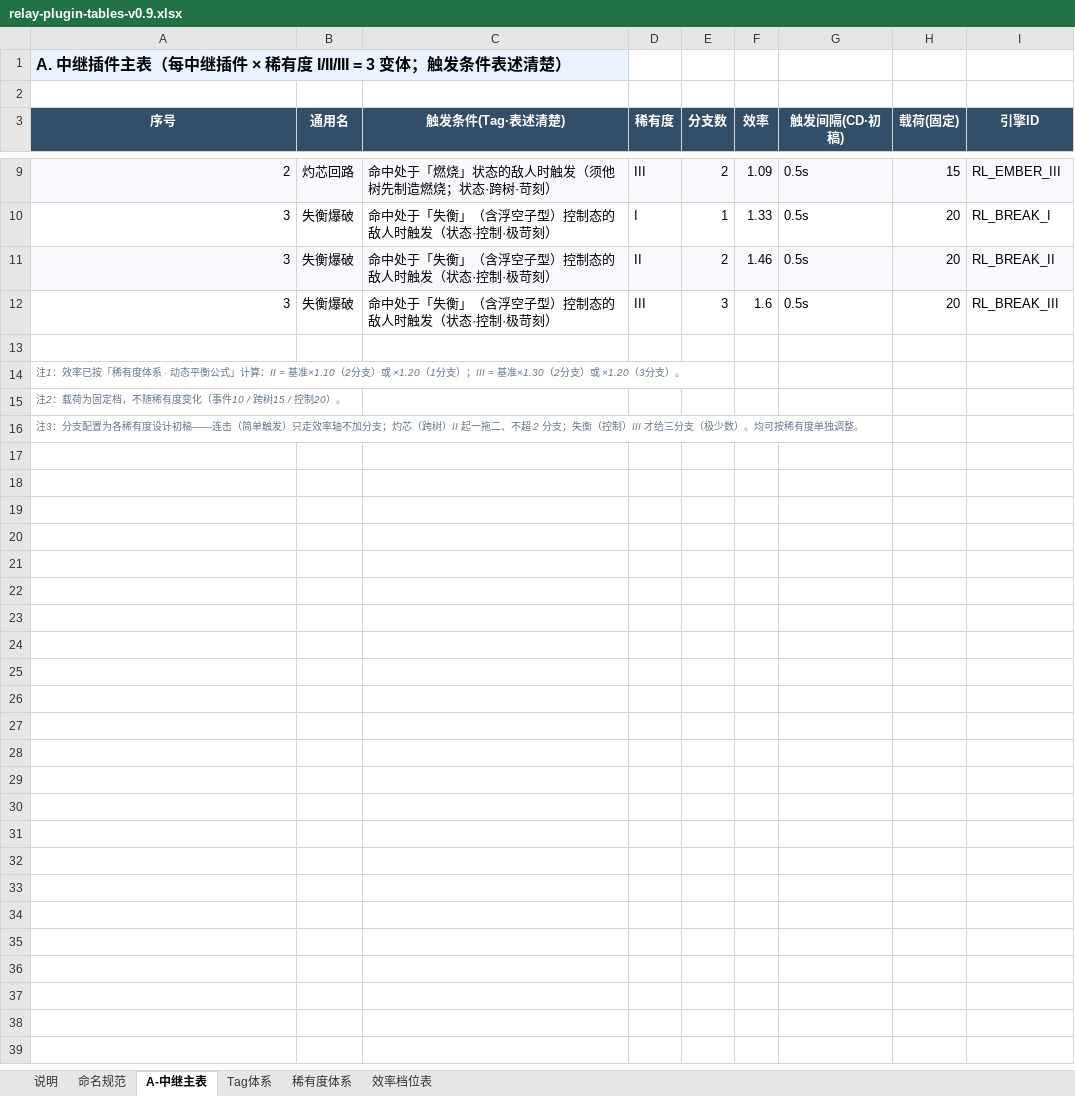
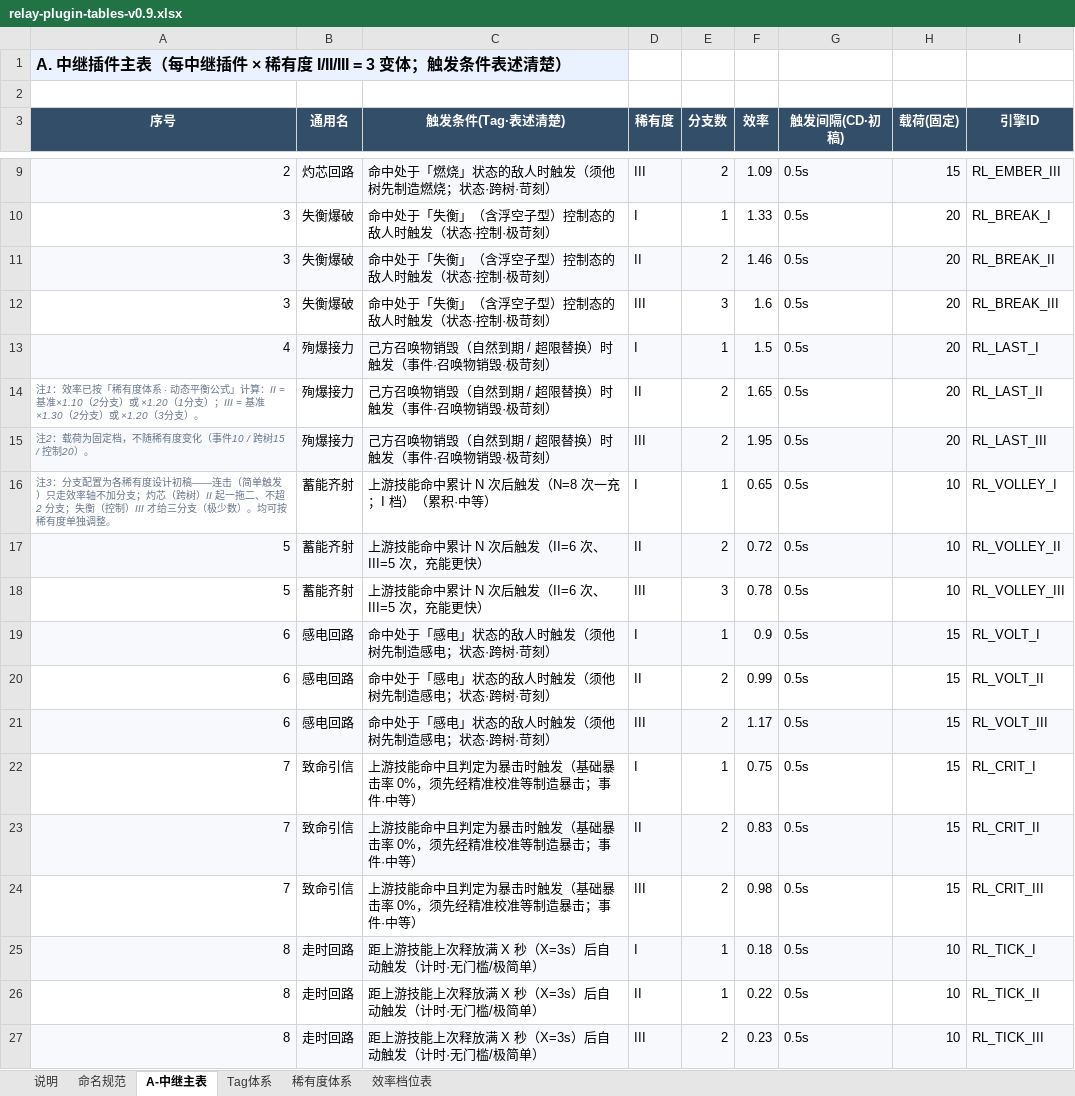
Before and after one commit to TwoDoge891010/mecha-sequence-combat, an Excel workbook: src/plugin-tables/relay-plugin-tables-v0.9.xlsx, sheet A-中继主表, drawn as a sheet; only a part is shown, gaps mark what is left out; values as stored, in another font and other column widths than the file's, no borders; removed rows and columns are numbered as before the commit, all else as after; the diff names each change by its address in the sheet, - before the commit and + after, or states it on an @@ line.

```diff
--- a/src/plugin-tables/relay-plugin-tables-v0.9.xlsx (sheet A-中继主表)
+++ b/src/plugin-tables/relay-plugin-tables-v0.9.xlsx (sheet A-中继主表)
-row 13: (empty)
+row 13: 4 | 殉爆接力 | 己方召唤物销毁（自然到期 / 超限替换）时触发（事件·召唤物销毁·极苛刻） | I | 1 | 1.5 | 0.5s | 20 | RL_LAST_I
-A13:I13 fill: none
+A13:I13 fill: #F7F9FC
-row 14: 注1：效率已按「稀有度体系 · 动态平衡公式」计算：II = 基准×1.10（2分支）或 ×1.20（1分支）；III = 基准×1.30（2分支）或 ×1.20（3分支）。
-row 15: 注2：载荷为固定档，不随稀有度变化（事件10 / 跨树15 / 控制20）。
-row 16: 注3：分支配置为各稀有度设计初稿——连击（简单触发）只走效率轴不加分支；灼芯（跨树）II 起一拖二、不超 2 分支；失衡（控制）III 才给三分支（极少数）。均可按稀有度单独调整。
+row 14: 注1：效率已按「稀有度体系 · 动态平衡公式」计算：II = 基准×1.10（2分支）或 ×1.20（1分支）；III = 基准×1.30（2分支）或 ×1.20（3分支）。 | 殉爆接力 | 己方召唤物销毁（自然到期 / 超限替换）时触发（事件·召唤物销毁·极苛刻） | II | 2 | 1.65 | 0.5s | 20 | RL_LAST_II
+row 15: 注2：载荷为固定档，不随稀有度变化（事件10 / 跨树15 / 控制20）。 | 殉爆接力 | 己方召唤物销毁（自然到期 / 超限替换）时触发（事件·召唤物销毁·极苛刻） | III | 2 | 1.95 | 0.5s | 20 | RL_LAST_III
+row 16: 注3：分支配置为各稀有度设计初稿——连击（简单触发）只走效率轴不加分支；灼芯（跨树）II 起一拖二、不超 2 分支；失衡（控制）III 才给三分支（极少数）。均可按稀有度单独调整。 | 蓄能齐射 | 上游技能命中累计 N 次后触发（N=8 次一充；I 档）（累积·中等） | I | 1 | 0.65 | 0.5s | 10 | RL_VOLLEY_I
+row 17: 5 | 蓄能齐射 | 上游技能命中累计 N 次后触发（II=6 次、III=5 次，充能更快） | II | 2 | 0.72 | 0.5s | 10 | RL_VOLLEY_II
+row 18: 5 | 蓄能齐射 | 上游技能命中累计 N 次后触发（II=6 次、III=5 次，充能更快） | III | 3 | 0.78 | 0.5s | 10 | RL_VOLLEY_III
+row 19: 6 | 感电回路 | 命中处于「感电」状态的敌人时触发（须他树先制造感电；状态·跨树·苛刻） | I | 1 | 0.9 | 0.5s | 15 | RL_VOLT_I
+row 20: 6 | 感电回路 | 命中处于「感电」状态的敌人时触发（须他树先制造感电；状态·跨树·苛刻） | II | 2 | 0.99 | 0.5s | 15 | RL_VOLT_II
+row 21: 6 | 感电回路 | 命中处于「感电」状态的敌人时触发（须他树先制造感电；状态·跨树·苛刻） | III | 2 | 1.17 | 0.5s | 15 | RL_VOLT_III
+row 22: 7 | 致命引信 | 上游技能命中且判定为暴击时触发（基础暴击率 0%，须先经精准校准等制造暴击；事件·中等） | I | 1 | 0.75 | 0.5s | 15 | RL_CRIT_I
+row 23: 7 | 致命引信 | 上游技能命中且判定为暴击时触发（基础暴击率 0%，须先经精准校准等制造暴击；事件·中等） | II | 2 | 0.83 | 0.5s | 15 | RL_CRIT_II
+row 24: 7 | 致命引信 | 上游技能命中且判定为暴击时触发（基础暴击率 0%，须先经精准校准等制造暴击；事件·中等） | III | 2 | 0.98 | 0.5s | 15 | RL_CRIT_III
+row 25: 8 | 走时回路 | 距上游技能上次释放满 X 秒（X=3s）后自动触发（计时·无门槛/极简单） | I | 1 | 0.18 | 0.5s | 10 | RL_TICK_I
+row 26: 8 | 走时回路 | 距上游技能上次释放满 X 秒（X=3s）后自动触发（计时·无门槛/极简单） | II | 1 | 0.22 | 0.5s | 10 | RL_TICK_II
+row 27: 8 | 走时回路 | 距上游技能上次释放满 X 秒（X=3s）后自动触发（计时·无门槛/极简单） | III | 2 | 0.23 | 0.5s | 10 | RL_TICK_III
```
Also changed, not shown: sheet 效率档位表, sheet Tag体系, sheet 说明, src/plugin-tables/enhance-plugin-tables-v0.9.xlsx, 4 other files.
